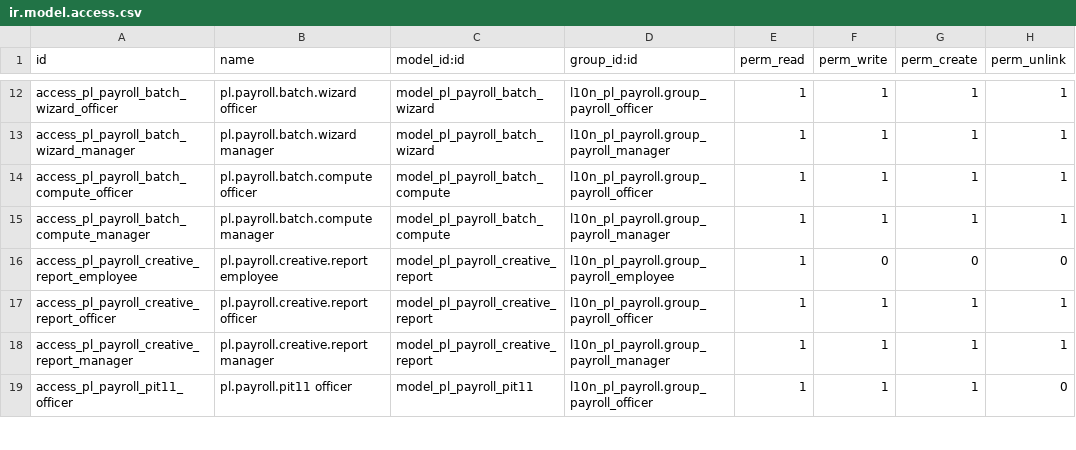
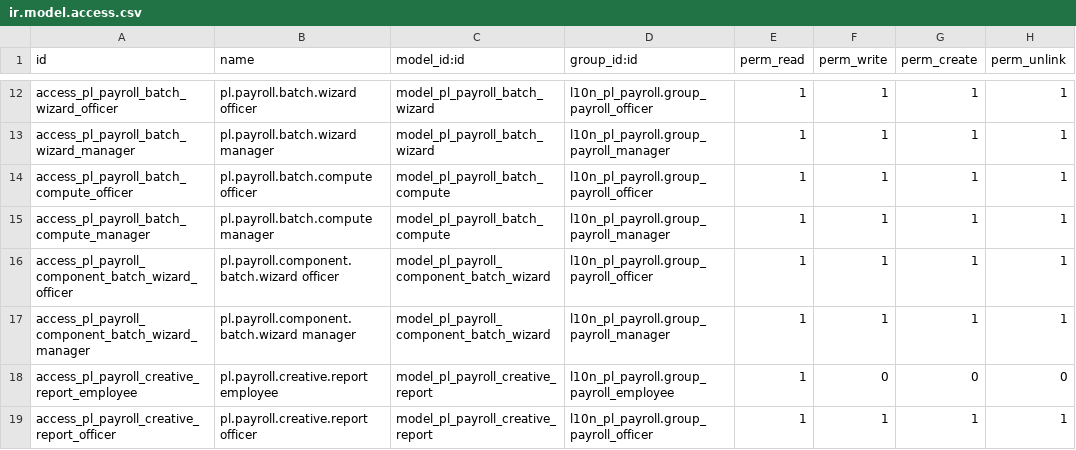
Before and after one commit to vitalibondar/l10n-pl-payroll, a CSV file: l10n_pl_payroll/security/ir.model.access.csv, drawn as a sheet; only a part is shown, gaps mark what is left out; the shorter side is filled out with more unchanged rows.

```diff
--- a/l10n_pl_payroll/security/ir.model.access.csv
+++ b/l10n_pl_payroll/security/ir.model.access.csv
@@ -15,2 +15,4 @@ access_pl_payroll_batch_compute_officer,pl.payroll.batch.compute officer,model_p
 access_pl_payroll_batch_compute_manager,pl.payroll.batch.compute manager,model_pl_payroll_batch_compute,l10n_pl_payroll.group_payroll_manager,1,1,1,1
+access_pl_payroll_component_batch_wizard_officer,pl.payroll.component.batch.wizard officer,model_pl_payroll_component_batch_wizard,l10n_pl_payroll.group_payroll_officer,1,1,1,1
+access_pl_payroll_component_batch_wizard_manager,pl.payroll.component.batch.wizard manager,model_pl_payroll_component_batch_wizard,l10n_pl_payroll.group_payroll_manager,1,1,1,1
 access_pl_payroll_creative_report_employee,pl.payroll.creative.report employee,model_pl_payroll_creative_report,l10n_pl_payroll.group_payroll_employee,1,0,0,0
```
Also changed, not shown: 6 other files.
